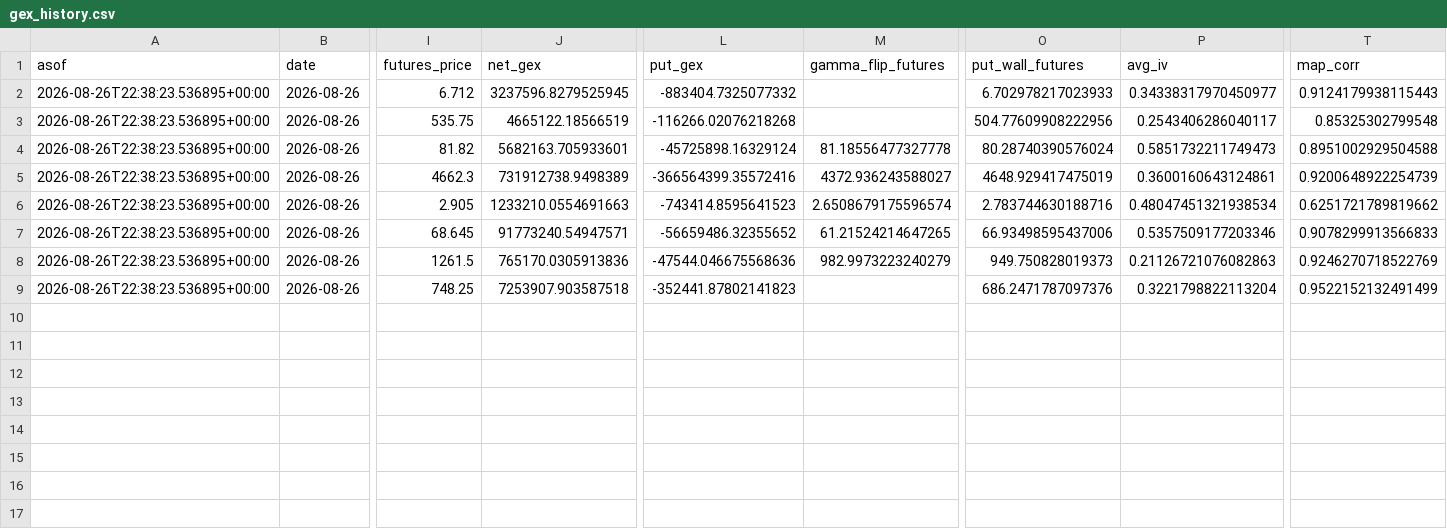
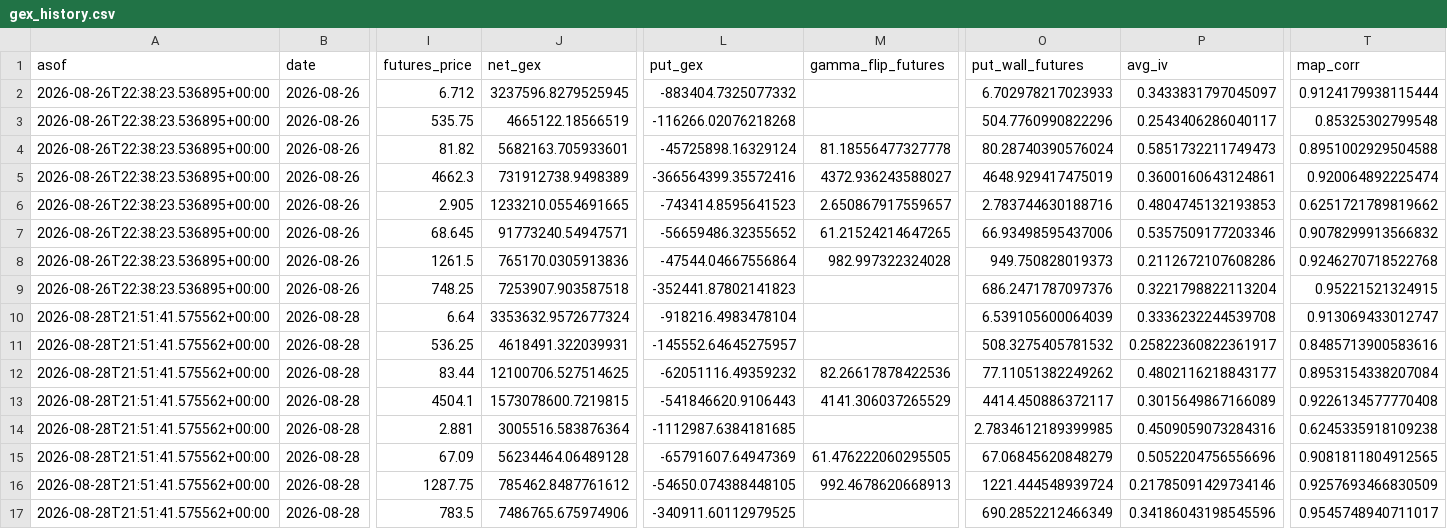
Before and after one commit to trace707/Daily-Commodity-GEX, a CSV file: output/data/gex_history.csv, drawn as a sheet; only a part is shown, gaps mark what is left out; rows hold the shown columns only; the diff names each change by its address in the sheet, - before the commit and + after, or states it on an @@ line.

```diff
--- a/output/data/gex_history.csv
+++ b/output/data/gex_history.csv
-P2 (avg_iv): 0.34338317970450977
+P2 (avg_iv): 0.3433831797045097
-T2 (map_corr): 0.9124179938115443
+T2 (map_corr): 0.9124179938115444
-O3 (put_wall_futures): 504.77609908222956
+O3 (put_wall_futures): 504.7760990822296
-T5 (map_corr): 0.9200648922254739
+T5 (map_corr): 0.920064892225474
-J6 (net_gex): 1233210.0554691663
+J6 (net_gex): 1233210.0554691665
-M6 (gamma_flip_futures): 2.6508679175596574
+M6 (gamma_flip_futures): 2.650867917559657
-P6 (avg_iv): 0.48047451321938534
+P6 (avg_iv): 0.4804745132193853
-T7 (map_corr): 0.9078299913566833
+T7 (map_corr): 0.9078299913566832
-L8 (put_gex): -47544.046675568636
+L8 (put_gex): -47544.04667556864
-M8 (gamma_flip_futures): 982.9973223240279
+M8 (gamma_flip_futures): 982.997322324028
-P8 (avg_iv): 0.21126721076082863
+P8 (avg_iv): 0.2112672107608286
-T8 (map_corr): 0.9246270718522769
+T8 (map_corr): 0.9246270718522768
-T9 (map_corr): 0.9522152132491499
+T9 (map_corr): 0.95221521324915
+row 10: 2026-08-28T21:51:41.575562+00:00 | 2026-08-28 | 6.64 | 3353632.9572677324 | -918216.4983478104 |  | 6.539105600064039 | 0.3336232244539708 | 0.913069433012747
+row 11: 2026-08-28T21:51:41.575562+00:00 | 2026-08-28 | 536.25 | 4618491.322039931 | -145552.64645275957 |  | 508.3275405781532 | 0.25822360822361917 | 0.8485713900583616
+row 12: 2026-08-28T21:51:41.575562+00:00 | 2026-08-28 | 83.44 | 12100706.527514625 | -62051116.49359232 | 82.26617878422536 | 77.11051382249262 | 0.4802116218843177 | 0.8953154338207084
+row 13: 2026-08-28T21:51:41.575562+00:00 | 2026-08-28 | 4504.1 | 1573078600.7219815 | -541846620.9106443 | 4141.306037265529 | 4414.450886372117 | 0.3015649867166089 | 0.9226134577770408
+row 14: 2026-08-28T21:51:41.575562+00:00 | 2026-08-28 | 2.881 | 3005516.583876364 | -1112987.6384181685 |  | 2.7834612189399985 | 0.4509059073284316 | 0.6245335918109238
+row 15: 2026-08-28T21:51:41.575562+00:00 | 2026-08-28 | 67.09 | 56234464.06489128 | -65791607.64947369 | 61.476222060295505 | 67.06845620848279 | 0.5052204756556696 | 0.9081811804912565
+row 16: 2026-08-28T21:51:41.575562+00:00 | 2026-08-28 | 1287.75 | 785462.8487761612 | -54650.074388448105 | 992.4678620668913 | 1221.444548939724 | 0.21785091429734146 | 0.9257693466830509
+row 17: 2026-08-28T21:51:41.575562+00:00 | 2026-08-28 | 783.5 | 7486765.675974906 | -340911.60112979525 |  | 690.2852212466349 | 0.34186043198545596 | 0.9545748940711017
```
Also changed, not shown: 8 other files.
